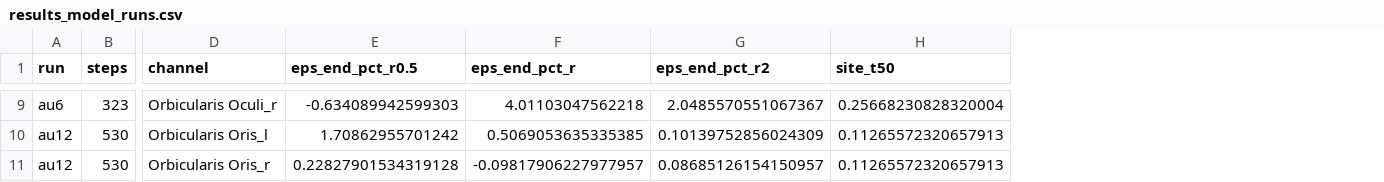
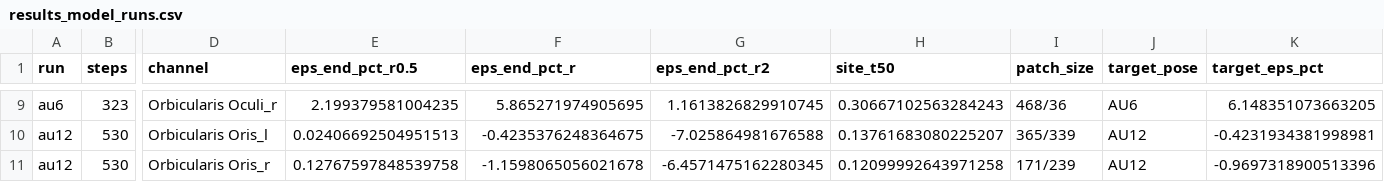
Before and after one commit to zhiyunrichardpeng/eugene-lab-fall26, a CSV file: b1-emg-analysis/results_model_runs.csv, drawn as a sheet; only a part is shown, gaps mark what is left out; the diff covers the shown part only; the diff names each change by its address in the sheet, - before the commit and + after, or states it on an @@ line.

```diff
--- a/b1-emg-analysis/results_model_runs.csv
+++ b/b1-emg-analysis/results_model_runs.csv
+column I (patch_size), rows 9-11: 468/36 | 365/339 | 171/239
+column J (target_pose), rows 9-11: AU6 | AU12 | AU12
+column K (target_eps_pct), rows 9-11: 6.148351073663205 | -0.4231934381998981 | -0.9697318900513396
-E9 (eps_end_pct_r0.5): -0.634089942599303
+E9 (eps_end_pct_r0.5): 2.199379581004235
-F9 (eps_end_pct_r): 4.01103047562218
+F9 (eps_end_pct_r): 5.865271974905695
-G9 (eps_end_pct_r2): 2.0485570551067367
+G9 (eps_end_pct_r2): 1.1613826829910745
-H9 (site_t50): 0.25668230828320004
+H9 (site_t50): 0.30667102563284243
-E10 (eps_end_pct_r0.5): 1.70862955701242
+E10 (eps_end_pct_r0.5): 0.02406692504951513
-F10 (eps_end_pct_r): 0.5069053635335385
+F10 (eps_end_pct_r): -0.4235376248364675
-G10 (eps_end_pct_r2): 0.10139752856024309
+G10 (eps_end_pct_r2): -7.025864981676588
-H10 (site_t50): 0.11265572320657913
+H10 (site_t50): 0.13761683080225207
-E11 (eps_end_pct_r0.5): 0.22827901534319128
+E11 (eps_end_pct_r0.5): 0.12767597848539758
-F11 (eps_end_pct_r): -0.09817906227977957
+F11 (eps_end_pct_r): -1.1598065056021678
-G11 (eps_end_pct_r2): 0.08685126154150957
+G11 (eps_end_pct_r2): -6.4571475162280345
-H11 (site_t50): 0.11265572320657913
+H11 (site_t50): 0.12099992643971258
```
Also changed, not shown: 28 edited cells elsewhere in this file, b1-emg-analysis/results_fair_compare_happy.csv, 15 other files.
